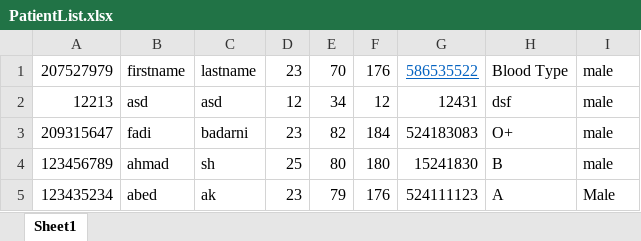
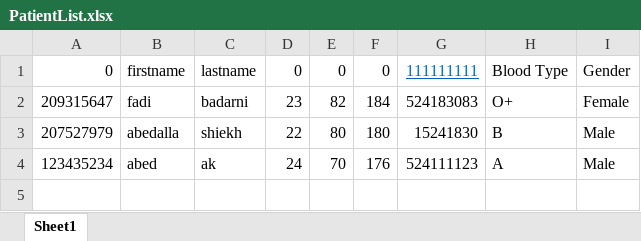
Before and after one commit to FadiBadarni/Medical-Diagnosis, an Excel workbook: PatientList.xlsx, sheet Sheet1, drawn as a sheet; values as stored, in another font and other column widths than the file's, no borders; removed rows and columns are numbered as before the commit, all else as after; the diff names each change by its address in the sheet, - before the commit and + after, or states it on an @@ line.

Commit message:
Added functionality of the Diagnosis.java class. test results now are saved in the excel files + Added gender field to Patient.java. changed hashtable type to String Double + Added right to left slide transition animations in SlideTransitions.java

```diff
--- a/PatientList.xlsx (sheet Sheet1)
+++ b/PatientList.xlsx (sheet Sheet1)
-row 1: 207527979 | firstname | lastname | 23 | 70 | 176 | 586535522 | Blood Type | male
-row 2: 12213 | asd | asd | 12 | 34 | 12 | 12431 | dsf | male
+row 1: 0 | firstname | lastname | 0 | 0 | 0 | 111111111 | Blood Type | Gender
-I2: male
+I2: Female
-A3: 123456789
+A3: 207527979
-B3: ahmad
+B3: abedalla
-C3: sh
+C3: shiekh
-D3: 25
+D3: 22
-I3: male
+I3: Male
-D4: 23
+D4: 24
-E4: 79
+E4: 70
```
Also changed, not shown: 31 other files.
